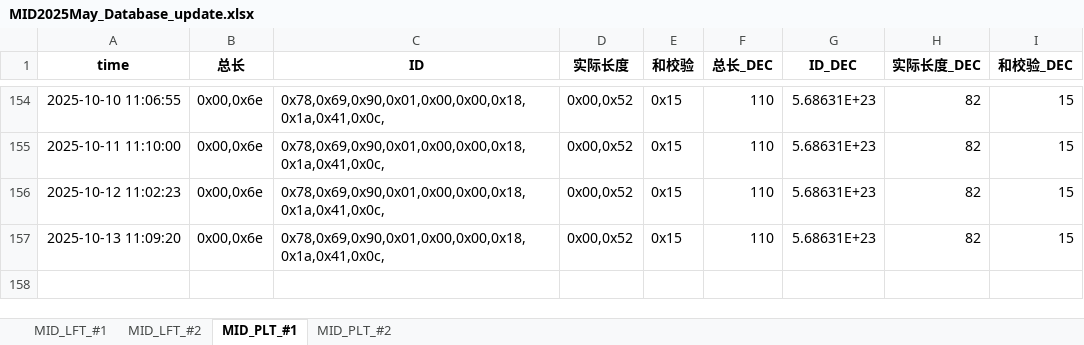
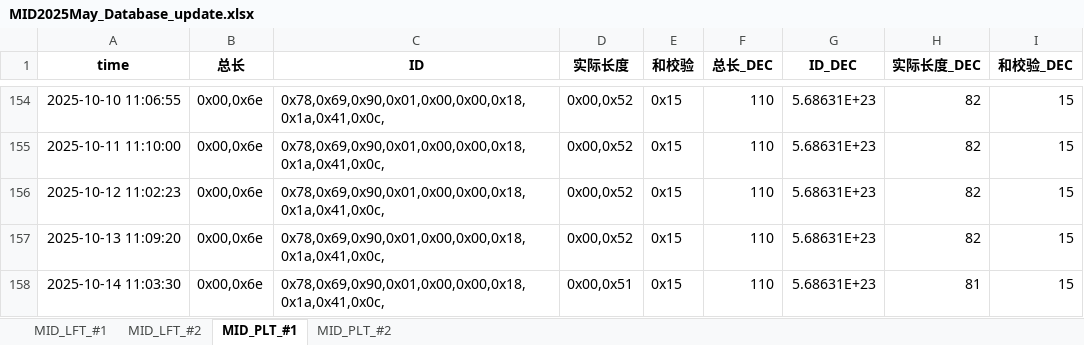
Before and after one commit to weichencsu/tbo_may2025, an Excel workbook: MID2025May_Database_update.xlsx, sheet MID_PLT_#1, drawn as a sheet; only a part is shown, gaps mark what is left out; values as stored, in another font and other column widths than the file's, no borders; the diff names each change by its address in the sheet, - before the commit and + after, or states it on an @@ line.

```diff
--- a/MID2025May_Database_update.xlsx (sheet MID_PLT_#1)
+++ b/MID2025May_Database_update.xlsx (sheet MID_PLT_#1)
+row 158: 2025-10-14 11:03:30 | 0x00,0x6e | 0x78,0x69,0x90,0x01,0x00,0x00,0x18,0x1a,0x41,0x0c, | 0x00,0x51 | 0x15 | 110 | 5.68631E+23 | 81 | 15
```
Also changed, not shown: sheet MID_PLT_#2, sheet MID_LFT_#1, sheet MID_LFT_#2.
